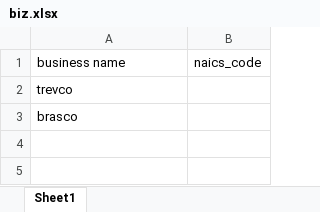
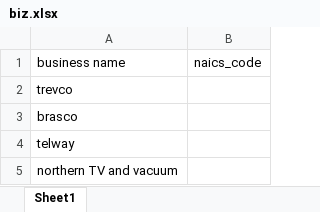
Before and after one commit to dphillips97/get_naics, an Excel workbook: biz.xlsx, sheet Sheet1, drawn as a sheet; values as stored, in another font and other column widths than the file's, no borders; the diff names each change by its address in the sheet, - before the commit and + after, or states it on an @@ line.

```diff
--- a/biz.xlsx (sheet Sheet1)
+++ b/biz.xlsx (sheet Sheet1)
+row 4: telway
+row 5: northern TV and vacuum
```
Also changed, not shown: 2 other files.
